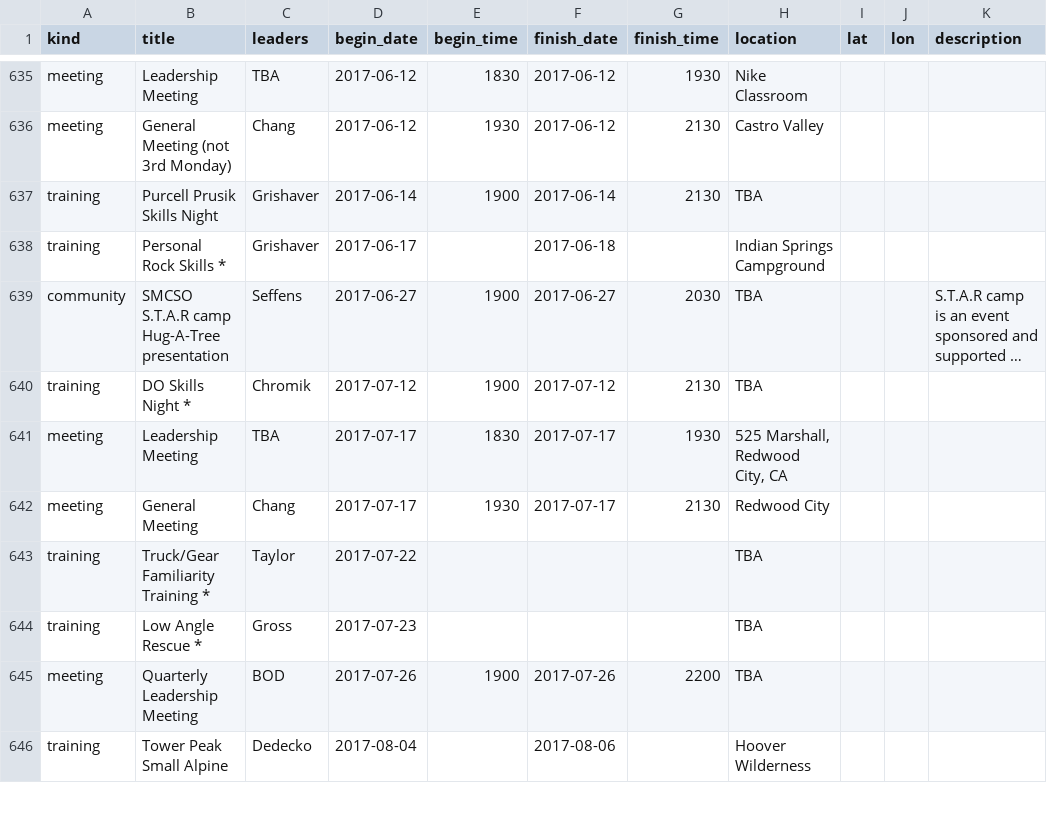
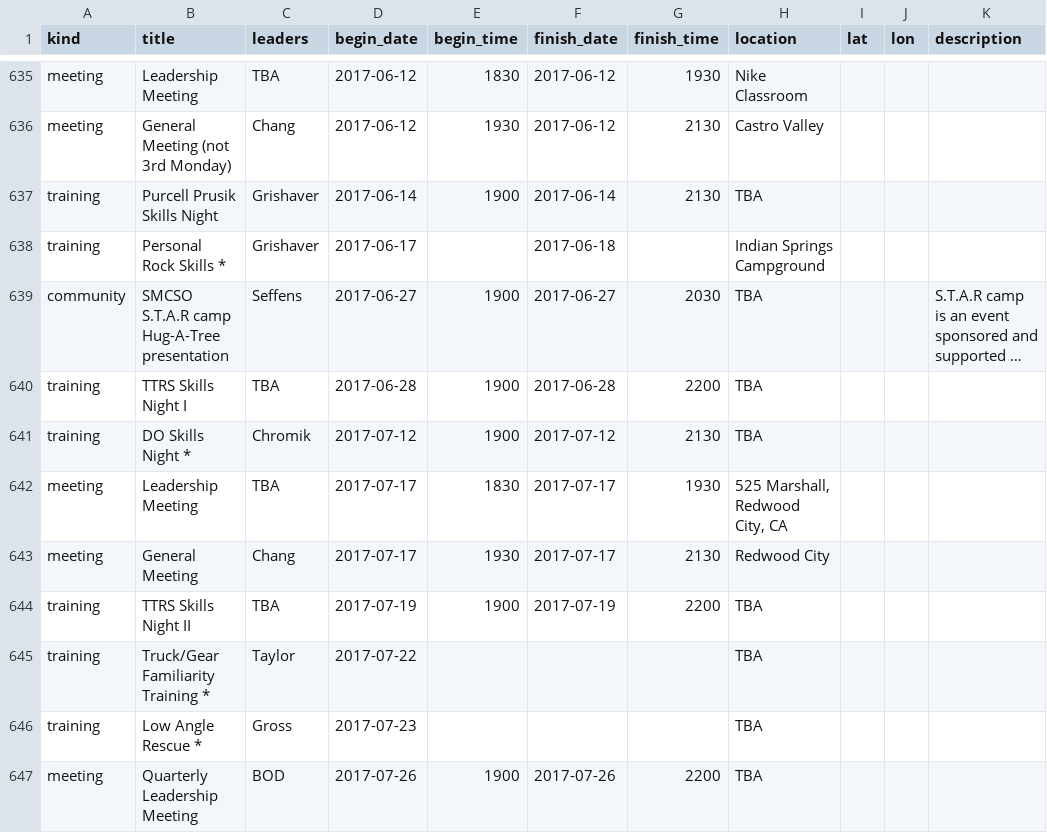
Before and after one commit to kantarjiev/BAMRU-Org, a CSV file: cal_data/bnet.csv, drawn as a sheet; only a part is shown, gaps mark what is left out; the shorter side is filled out with more unchanged rows; long unchanged cells end in …; the diff covers the shown part only; the diff names each change by its address in the sheet, - before the commit and + after, or states it on an @@ line.

Commit message:
Update calendar data @ 17-05-29 21:40

```diff
--- a/cal_data/bnet.csv
+++ b/cal_data/bnet.csv
+row 640: training | TTRS Skills Night I | TBA | 2017-06-28 | 1900 | 2017-06-28 | 2200 | TBA
+row 644: training | TTRS Skills Night II | TBA | 2017-07-19 | 1900 | 2017-07-19 | 2200 | TBA
```
Also changed, not shown: 2 added rows and 13 moved rows elsewhere in this file, 1 other file.
